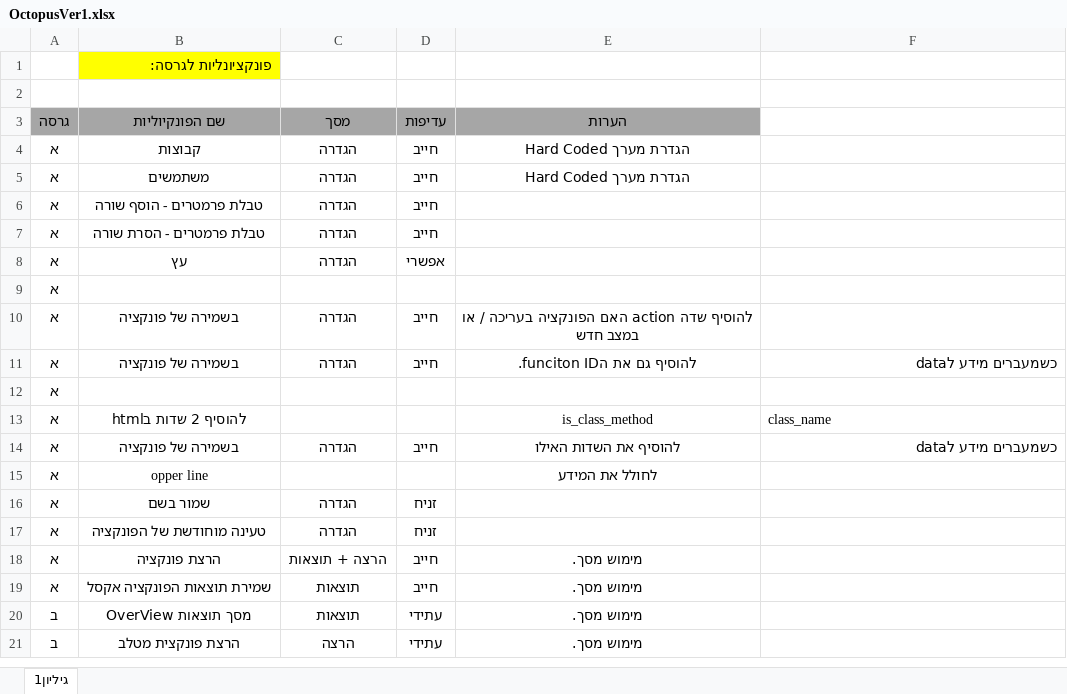
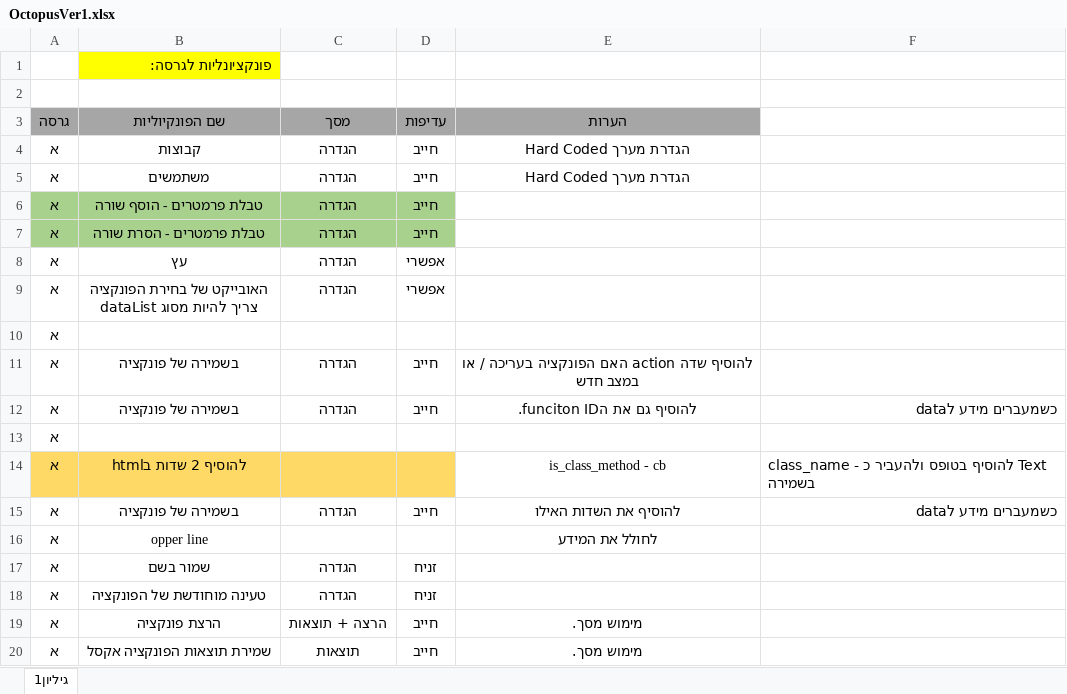
Before and after one commit to DvirHaberman/Development, an Excel workbook: tasks/OctopusVer1.xlsx, sheet גיליון1, drawn as a sheet; only a part is shown; the shorter side is filled out with more unchanged rows; values as stored, in another font and other column widths than the file's, no borders; addresses are those after the commit; ↵ is a line break in a cell; the diff names each change by its address in the sheet, - before the commit and + after, or states it on an @@ line.

Commit message:
add and remove table params lines

```diff
--- a/tasks/OctopusVer1.xlsx (sheet גיליון1)
+++ b/tasks/OctopusVer1.xlsx (sheet גיליון1)
-A6:D7 fill: none
+A6:D7 fill: #A9D18E
+row 9: א | האובייקט של בחירת הפונקציה ↵ צריך להיות מסוג dataList | הגדרה | אפשרי
-A14:D14 fill: none
+A14:D14 fill: #FFD966
-E14 (הערות): is_class_method
+E14 (הערות): is_class_method - cb
-F14: class_name
+F14: class_name - להוסיף בטופס ולהעביר כ Text בשמירה
```
Also changed, not shown: 4 other files.
